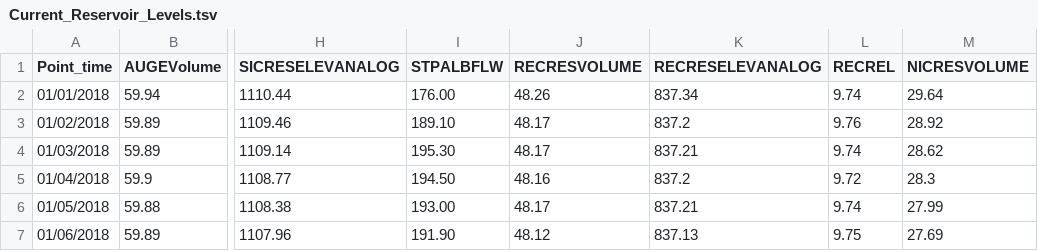
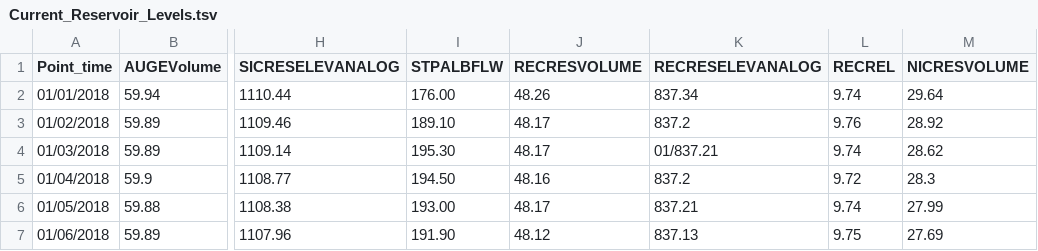
Before and after one commit to hunter-classes/fall-2022-135-lab-03-sumayiar, a TSV file: Current_Reservoir_Levels.tsv, drawn as a sheet; only a part is shown, gaps mark what is left out; the diff names each change by its address in the sheet, - before the commit and + after, or states it on an @@ line.

```diff
--- a/Current_Reservoir_Levels.tsv
+++ b/Current_Reservoir_Levels.tsv
-K4 (RECRESELEVANALOG): 837.21
+K4 (RECRESELEVANALOG): 01/837.21
```
Also changed, not shown: 4 other files.
